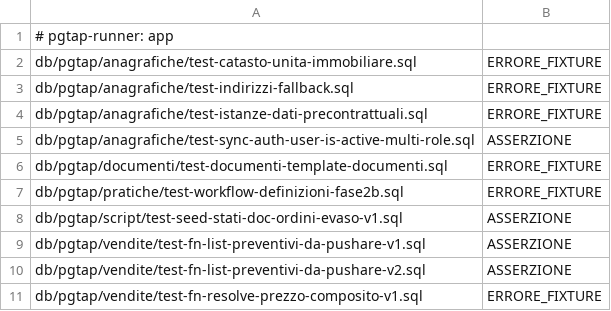
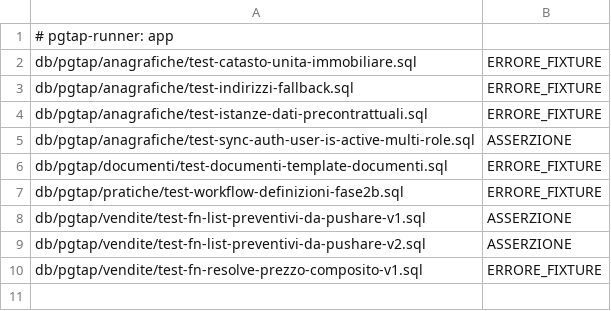
Before and after one commit to Tito-it/ZeroErp, a TSV file: db/pgtap/baseline-rossi.tsv, drawn as a sheet.

```diff
--- a/db/pgtap/baseline-rossi.tsv
+++ b/db/pgtap/baseline-rossi.tsv
@@ -7,3 +7,2 @@ db/pgtap/documenti/test-documenti-template-documenti.sql	ERRORE_FIXTURE
 db/pgtap/pratiche/test-workflow-definizioni-fase2b.sql	ERRORE_FIXTURE
-db/pgtap/script/test-seed-stati-doc-ordini-evaso-v1.sql	ASSERZIONE
 db/pgtap/vendite/test-fn-list-preventivi-da-pushare-v1.sql	ASSERZIONE
```
Also changed, not shown: db/pgtap/baseline-rossi-scratch.tsv, 45 other files.
